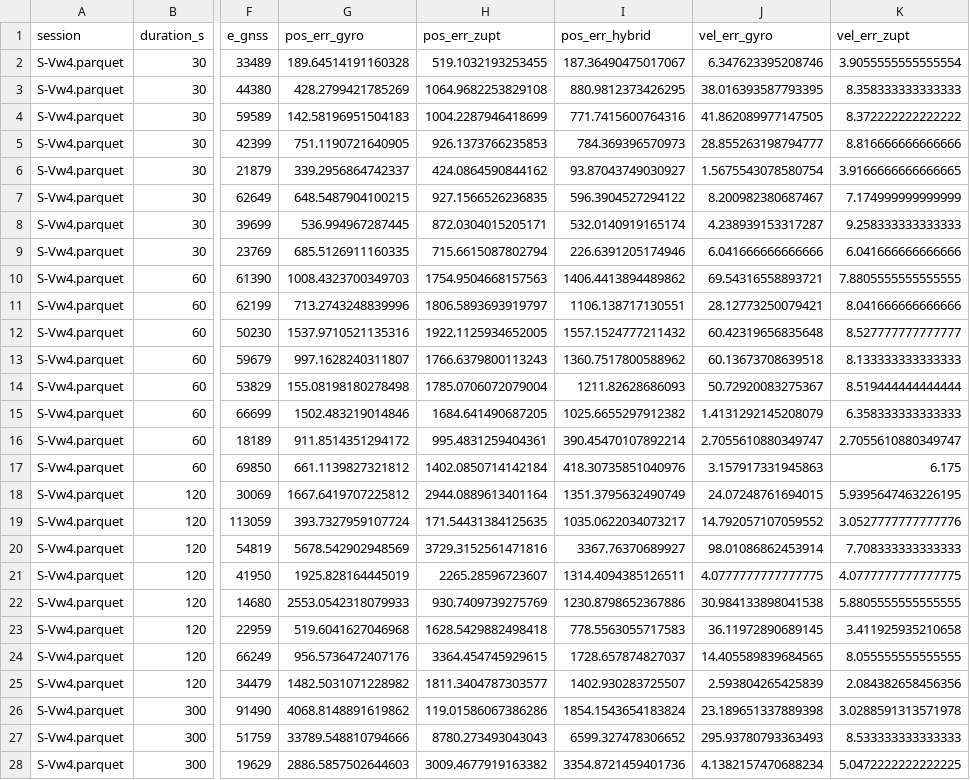
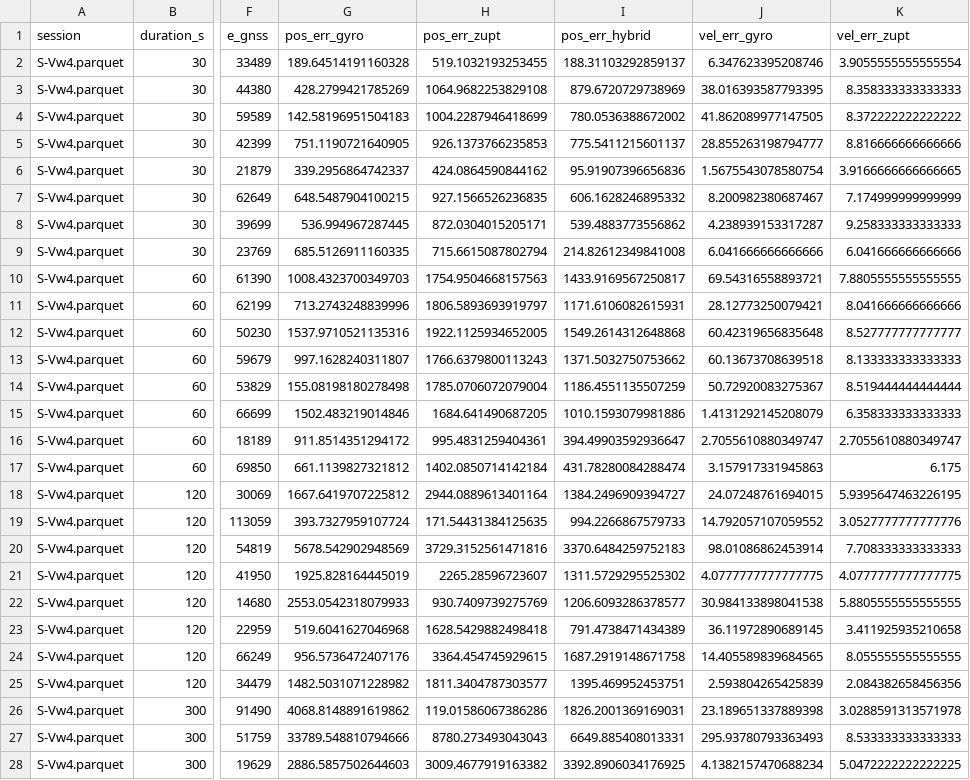
Before and after one commit to PrasanthLakkojij/sih, a CSV file: plots/phase9/phase9_raw_records.csv, drawn as a sheet; only a part is shown, gaps mark what is left out; the diff covers the shown part only; the diff names each change by its address in the sheet, - before the commit and + after, or states it on an @@ line.

```diff
--- a/plots/phase9/phase9_raw_records.csv
+++ b/plots/phase9/phase9_raw_records.csv
-I2 (pos_err_hybrid): 187.36490475017067
+I2 (pos_err_hybrid): 188.31103292859137
-I3 (pos_err_hybrid): 880.9812373426295
+I3 (pos_err_hybrid): 879.6720729738969
-I4 (pos_err_hybrid): 771.7415600764316
+I4 (pos_err_hybrid): 780.0536388672002
-I5 (pos_err_hybrid): 784.369396570973
+I5 (pos_err_hybrid): 775.5411215601137
-I6 (pos_err_hybrid): 93.87043749030927
+I6 (pos_err_hybrid): 95.91907396656836
-I7 (pos_err_hybrid): 596.3904527294122
+I7 (pos_err_hybrid): 606.1628246895332
-I8 (pos_err_hybrid): 532.0140919165174
+I8 (pos_err_hybrid): 539.4883773556862
-I9 (pos_err_hybrid): 226.6391205174946
+I9 (pos_err_hybrid): 214.82612349841008
-I10 (pos_err_hybrid): 1406.4413894489862
+I10 (pos_err_hybrid): 1433.9169567250817
-I11 (pos_err_hybrid): 1106.138717130551
+I11 (pos_err_hybrid): 1171.6106082615931
-I12 (pos_err_hybrid): 1557.1524777211432
+I12 (pos_err_hybrid): 1549.2614312648868
-I13 (pos_err_hybrid): 1360.7517800588962
+I13 (pos_err_hybrid): 1371.5032750753662
-I14 (pos_err_hybrid): 1211.82628686093
+I14 (pos_err_hybrid): 1186.4551135507259
-I15 (pos_err_hybrid): 1025.6655297912382
+I15 (pos_err_hybrid): 1010.1593079981886
-I16 (pos_err_hybrid): 390.45470107892214
+I16 (pos_err_hybrid): 394.49903592936647
-I17 (pos_err_hybrid): 418.30735851040976
+I17 (pos_err_hybrid): 431.78280084288474
-I18 (pos_err_hybrid): 1351.3795632490749
+I18 (pos_err_hybrid): 1384.2496909394727
-I19 (pos_err_hybrid): 1035.0622034073217
+I19 (pos_err_hybrid): 994.2266867579733
-I20 (pos_err_hybrid): 3367.76370689927
+I20 (pos_err_hybrid): 3370.6484259752183
-I21 (pos_err_hybrid): 1314.4094385126511
+I21 (pos_err_hybrid): 1311.5729295525302
-I22 (pos_err_hybrid): 1230.8798652367886
+I22 (pos_err_hybrid): 1206.6093286378577
-I23 (pos_err_hybrid): 778.5563055717583
+I23 (pos_err_hybrid): 791.4738471434389
-I24 (pos_err_hybrid): 1728.657874827037
+I24 (pos_err_hybrid): 1687.2919148671758
-I25 (pos_err_hybrid): 1402.930283725507
+I25 (pos_err_hybrid): 1395.469952453751
-I26 (pos_err_hybrid): 1854.1543654183824
+I26 (pos_err_hybrid): 1826.2001369169031
-I27 (pos_err_hybrid): 6599.327478306652
+I27 (pos_err_hybrid): 6649.885408013331
-I28 (pos_err_hybrid): 3354.8721459401736
+I28 (pos_err_hybrid): 3392.8906034176925
```
Also changed, not shown: 66 edited cells elsewhere in this file, plots/phase10/phase10_raw_records.csv, plots/phase10/phase10_summary.csv, 25 other files.
